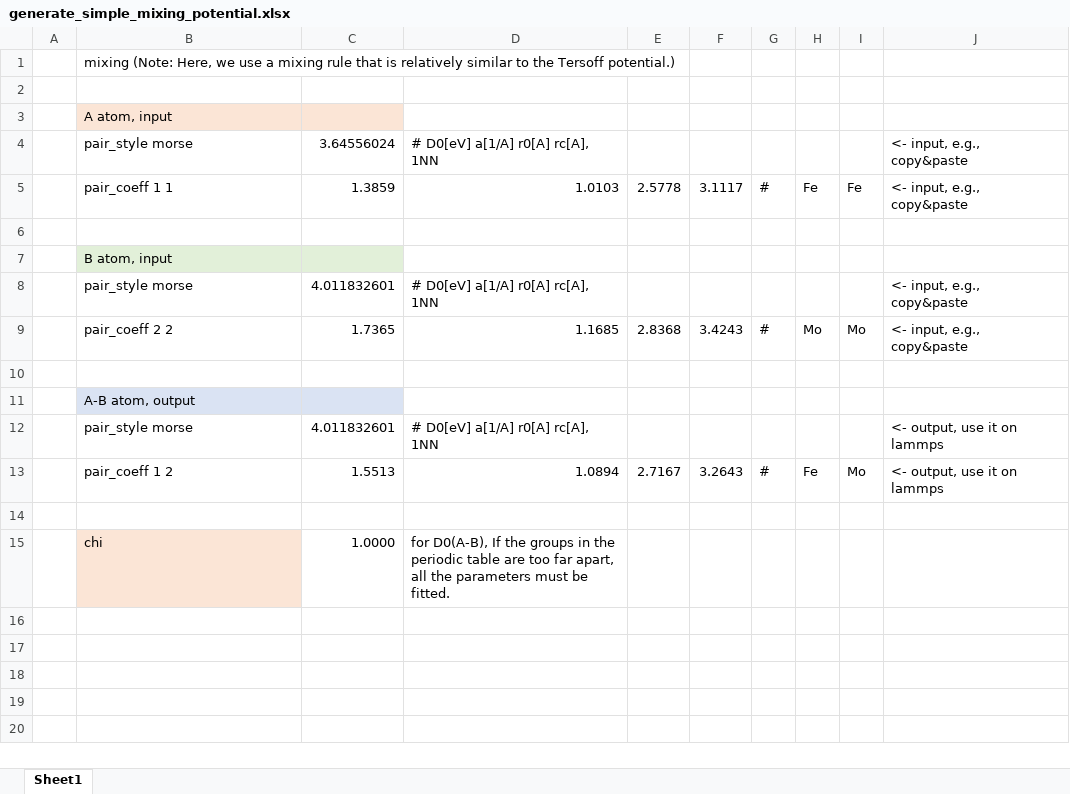
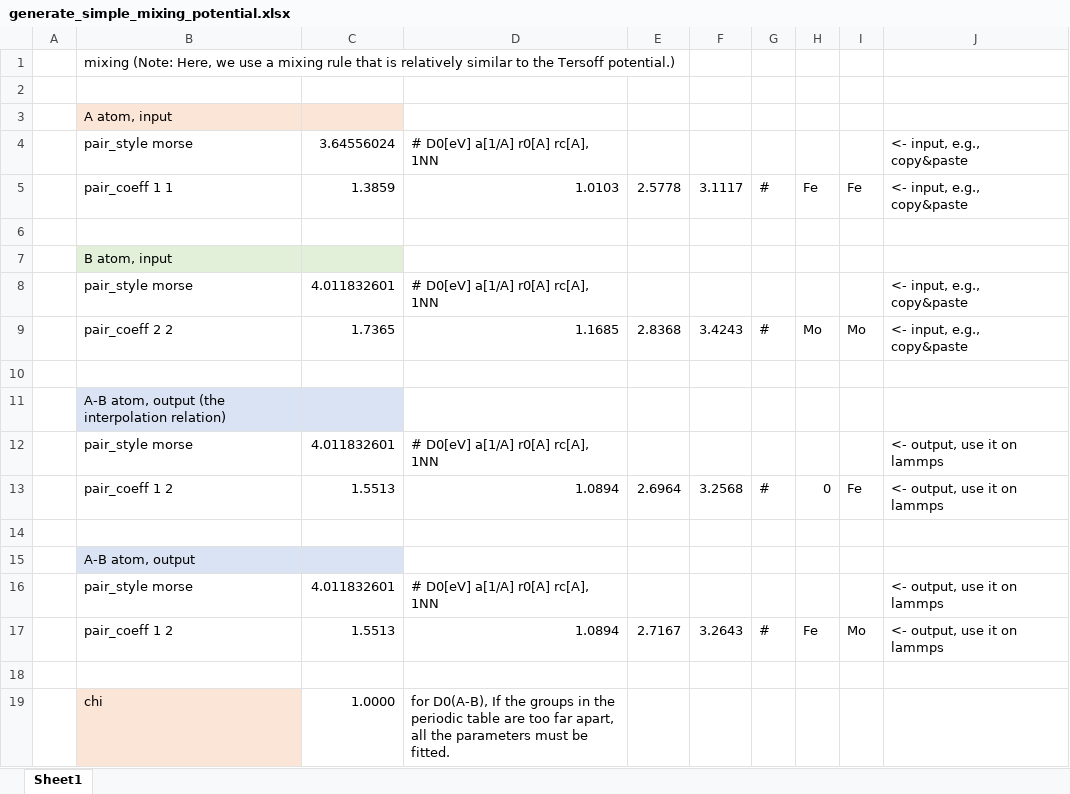
Before and after one commit to by-student-2017/lammps_education_metal_win, an Excel workbook: potentials/morse/generate_simple_mixing_potential.xlsx, sheet Sheet1, drawn as a sheet; values as stored, in another font and other column widths than the file's, no borders; the diff names each change by its address in the sheet, - before the commit and + after, or states it on an @@ line.

Commit message:
Add files via upload

```diff
--- a/potentials/morse/generate_simple_mixing_potential.xlsx (sheet Sheet1)
+++ b/potentials/morse/generate_simple_mixing_potential.xlsx (sheet Sheet1)
+row 11:  | A-B atom, output (the interpolation relation)
+row 12:  | pair_style morse | 4.011832601 | # D0[eV] a[1/A] r0[A] rc[A], 1NN |  |  |  |  |  | <- output, use it on lammps
+row 13:  | pair_coeff 1 2 | 1.5513 | 1.0894 | 2.6964 | 3.2568 | # | 0 | Fe | <- output, use it on lammps
+row 14: (empty)
```
